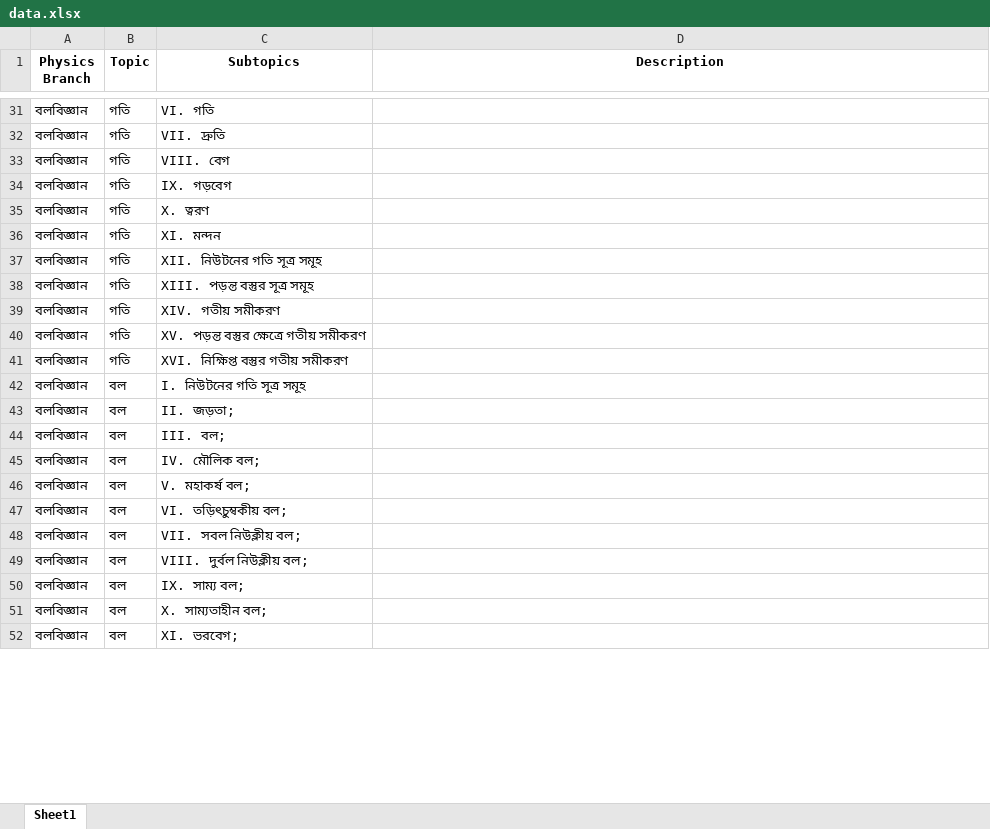
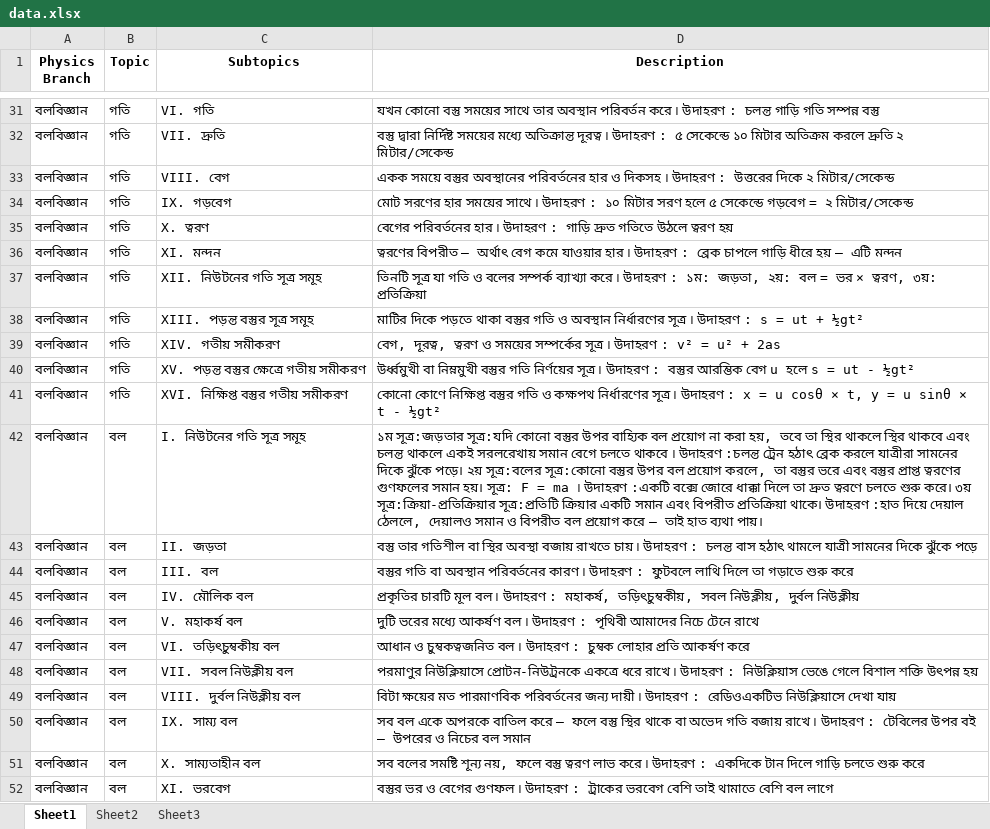
Before and after one commit to Shahidullah-Kaisar/Client-Phy, an Excel workbook: frontend/public/data.xlsx, sheet Sheet1, drawn as a sheet; only a part is shown, gaps mark what is left out; values as stored, in another font and other column widths than the file's, no borders; the diff covers the shown part only; the diff names each change by its address in the sheet, - before the commit and + after, or states it on an @@ line.

```diff
--- a/frontend/public/data.xlsx (sheet Sheet1)
+++ b/frontend/public/data.xlsx (sheet Sheet1)
+sheet tab: Sheet2
+sheet tab: Sheet3
-D31 (Description): (empty)
+D31 (Description): যখন কোনো বস্তু সময়ের সাথে তার অবস্থান পরিবর্তন করে ৷ উদাহরণ : চলন্ত গাড়ি গতি সম্পন্ন বস্তু
-D32 (Description): (empty)
+D32 (Description): বস্তু দ্বারা নির্দিষ্ট সময়ের মধ্যে অতিক্রান্ত দূরত্ব ৷ উদাহরণ : ৫ সেকেন্ডে ১০ মিটার অতিক্রম করলে দ্রুতি ২ মিটার/সেকেন্ড
-D33 (Description): (empty)
+D33 (Description): একক সময়ে বস্তুর অবস্থানের পরিবর্তনের হার ও দিকসহ ৷ উদাহরণ : উত্তরের দিকে ২ মিটার/সেকেন্ড
-D34 (Description): (empty)
+D34 (Description): মোট সরণের হার সময়ের সাথে ৷ উদাহরণ : ১০ মিটার সরণ হলে ৫ সেকেন্ডে গড়বেগ = ২ মিটার/সেকেন্ড
-D35 (Description): (empty)
+D35 (Description): বেগের পরিবর্তনের হার ৷ উদাহরণ : গাড়ি দ্রুত গতিতে উঠলে ত্বরণ হয়
-D36 (Description): (empty)
+D36 (Description): ত্বরণের বিপরীত — অর্থাৎ বেগ কমে যাওয়ার হার ৷ উদাহরণ : ব্রেক চাপলে গাড়ি ধীরে হয় — এটি মন্দন
-D37 (Description): (empty)
+D37 (Description): তিনটি সূত্র যা গতি ও বলের সম্পর্ক ব্যাখ্যা করে ৷ উদাহরণ : ১ম: জড়তা, ২য়: বল = ভর × ত্বরণ, ৩য়: প্রতিক্রিয়া
-D38 (Description): (empty)
+D38 (Description): মাটির দিকে পড়তে থাকা বস্তুর গতি ও অবস্থান নির্ধারণের সূত্র ৷ উদাহরণ : s = ut + ½gt²
-D39 (Description): (empty)
+D39 (Description): বেগ, দূরত্ব, ত্বরণ ও সময়ের সম্পর্কের সূত্র ৷ উদাহরণ : v² = u² + 2as
-D40 (Description): (empty)
+D40 (Description): উর্ধ্বমুখী বা নিম্নমুখী বস্তুর গতি নির্ণয়ের সূত্র ৷ উদাহরণ : বস্তুর আরম্ভিক বেগ u হলে s = ut - ½gt²
-D41 (Description): (empty)
+D41 (Description): কোনো কোণে নিক্ষিপ্ত বস্তুর গতি ও কক্ষপথ নির্ধারণের সূত্র ৷ উদাহরণ : x = u cosθ × t, y = u sinθ × t - ½gt²
-D42 (Description): (empty)
+D42 (Description): ১ম সূত্র:জড়তার সূত্র:যদি কোনো বস্তুর উপর বাহ্যিক বল প্রয়োগ না করা হয়, তবে তা স্থির থাকলে স্থির থাকবে এবং চলন্ত থাকলে একই সরলরেখায় সমান বেগে চলতে থাকবে ৷ উদাহরণ :চলন্ত ট্রেন হঠাৎ ব্রেক করলে যাত্রীরা সামনের দিকে ঝুঁকে পড়ে। ২য় সূত্র:বলের সূত্র:কোনো বস্তুর উপর বল প্রয়োগ করলে, তা বস্তুর ভরে এবং বস্তুর প্রাপ্ত ত্বরণের গুণফলের সমান হয়। সূত্র: F = ma ৷ উদাহরণ :একটি বক্সে জোরে ধাক্কা দিলে তা দ্রুত ত্বরণে চলতে শুরু করে। ৩য় সূত্র:ক্রিয়া-প্রতিক্রিয়ার সূত্র:প্রতিটি ক্রিয়ার একটি সমান এবং বিপরীত প্রতিক্রিয়া থাকে। উদাহরণ :হাত দিয়ে দেয়াল ঠেললে, দেয়ালও সমান ও বিপরীত বল প্রয়োগ করে — তাই হাত ব্যথা পায়।
-C43 (Subtopics): II. জড়তা;
+C43 (Subtopics): II. জড়তা
-D43 (Description): (empty)
+D43 (Description): বস্তু তার গতিশীল বা স্থির অবস্থা বজায় রাখতে চায় ৷ উদাহরণ : চলন্ত বাস হঠাৎ থামলে যাত্রী সামনের দিকে ঝুঁকে পড়ে
-C44 (Subtopics): III. বল;
+C44 (Subtopics): III. বল
-D44 (Description): (empty)
+D44 (Description): বস্তুর গতি বা অবস্থান পরিবর্তনের কারণ ৷ উদাহরণ : ফুটবলে লাথি দিলে তা গড়াতে শুরু করে
-C45 (Subtopics): IV. মৌলিক বল;
+C45 (Subtopics): IV. মৌলিক বল
-D45 (Description): (empty)
+D45 (Description): প্রকৃতির চারটি মূল বল ৷ উদাহরণ : মহাকর্ষ, তড়িৎচুম্বকীয়, সবল নিউক্লীয়, দুর্বল নিউক্লীয়
-C46 (Subtopics): V. মহাকর্ষ বল;
+C46 (Subtopics): V. মহাকর্ষ বল
-D46 (Description): (empty)
+D46 (Description): দুটি ভরের মধ্যে আকর্ষণ বল ৷ উদাহরণ : পৃথিবী আমাদের নিচে টেনে রাখে
-C47 (Subtopics): VI. তড়িৎচুম্বকীয় বল;
+C47 (Subtopics): VI. তড়িৎচুম্বকীয় বল
-D47 (Description): (empty)
+D47 (Description): আধান ও চুম্বকত্বজনিত বল ৷ উদাহরণ : চুম্বক লোহার প্রতি আকর্ষণ করে
-C48 (Subtopics): VII. সবল নিউক্লীয় বল;
+C48 (Subtopics): VII. সবল নিউক্লীয় বল
-D48 (Description): (empty)
+D48 (Description): পরমাণুর নিউক্লিয়াসে প্রোটন-নিউট্রনকে একত্রে ধরে রাখে ৷ উদাহরণ : নিউক্লিয়াস ভেঙে গেলে বিশাল শক্তি উৎপন্ন হয়
-C49 (Subtopics): VIII. দুর্বল নিউক্লীয় বল;
+C49 (Subtopics): VIII. দুর্বল নিউক্লীয় বল
-D49 (Description): (empty)
+D49 (Description): বিটা ক্ষয়ের মত পারমাণবিক পরিবর্তনের জন্য দায়ী ৷ উদাহরণ : রেডিওএকটিভ নিউক্লিয়াসে দেখা যায়
-C50 (Subtopics): IX. সাম্য বল;
+C50 (Subtopics): IX. সাম্য বল
-D50 (Description): (empty)
+D50 (Description): সব বল একে অপরকে বাতিল করে — ফলে বস্তু স্থির থাকে বা অভেদ গতি বজায় রাখে ৷ উদাহরণ : টেবিলের উপর বই — উপরের ও নিচের বল সমান
-C51 (Subtopics): X. সাম্যতাহীন বল;
+C51 (Subtopics): X. সাম্যতাহীন বল
-D51 (Description): (empty)
+D51 (Description): সব বলের সমষ্টি শূন্য নয়, ফলে বস্তু ত্বরণ লাভ করে ৷ উদাহরণ : একদিকে টান দিলে গাড়ি চলতে শুরু করে
-C52 (Subtopics): XI. ভরবেগ;
+C52 (Subtopics): XI. ভরবেগ
-D52 (Description): (empty)
+D52 (Description): বস্তুর ভর ও বেগের গুণফল ৷ উদাহরণ : ট্রাকের ভরবেগ বেশি তাই থামাতে বেশি বল লাগে
```
Also changed, not shown: other rows of this sheet, 2 other files.
